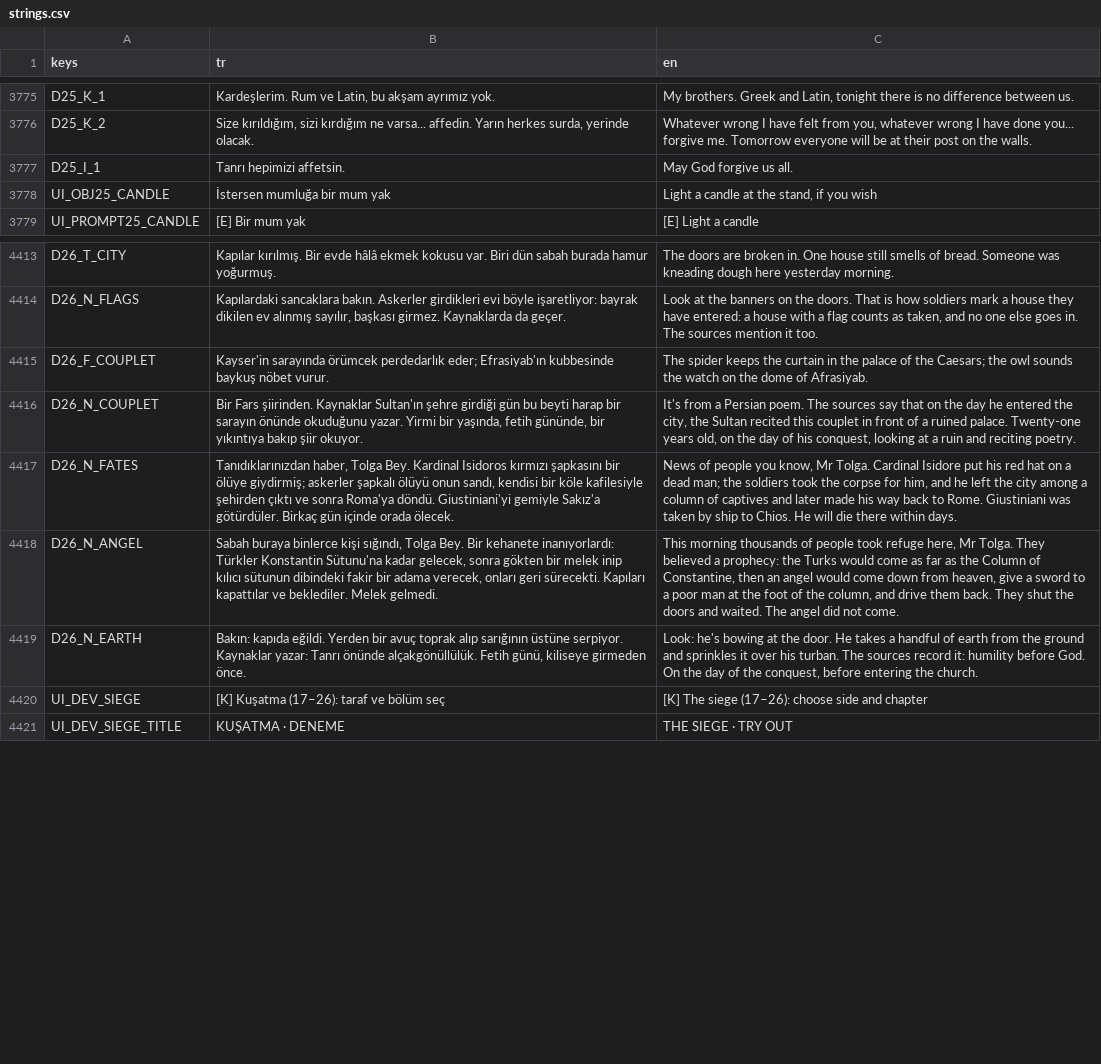
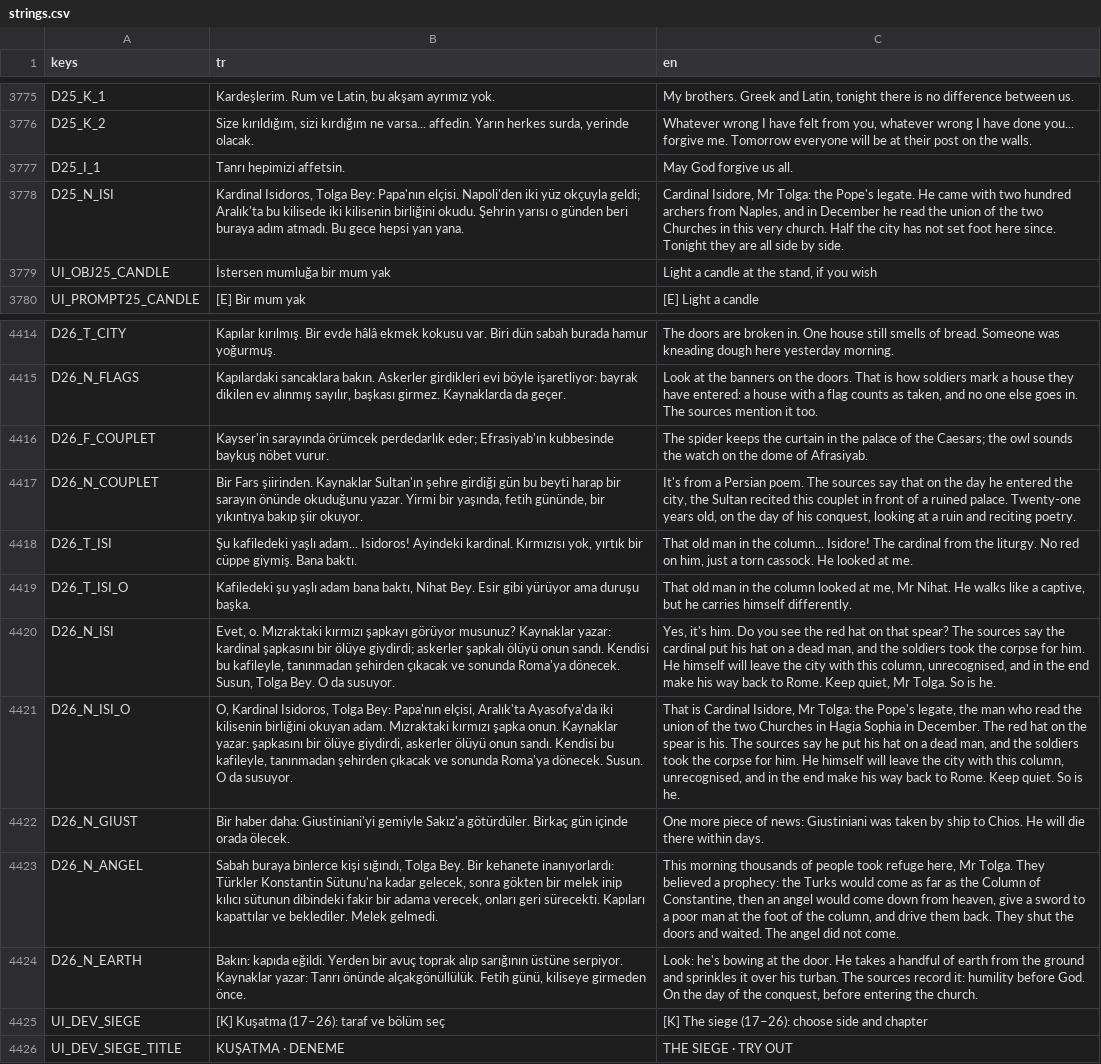
Before and after one commit to TradersEntertainment/nothistorygame, a CSV file: i18n/strings.csv, drawn as a sheet; only a part is shown, gaps mark what is left out; removed rows and columns are numbered as before the commit, all else as after; the diff names each change by its address in the sheet, - before the commit and + after, or states it on an @@ line.

```diff
--- a/i18n/strings.csv
+++ b/i18n/strings.csv
+row 3778: D25_N_ISI | Kardinal Isidoros, Tolga Bey: Papa'nın elçisi. Napoli'den iki yüz okçuyla geldi; Aralık'ta bu kilisede iki kilisenin birliğini okudu. Şehrin yarısı o günden beri buraya adım atmadı. Bu gece hepsi yan yana. | Cardinal Isidore, Mr Tolga: the Pope's legate. He came with two hundred archers from Naples, and in December he read the union of the two Churches in this very church. Half the city has not set foot here since. Tonight they are all side by side.
-row 4417: D26_N_FATES | Tanıdıklarınızdan haber, Tolga Bey. Kardinal Isidoros kırmızı şapkasını bir ölüye giydirmiş; askerler şapkalı ölüyü onun sandı, kendisi bir köle kafilesiyle şehirden çıktı ve sonra Roma'ya döndü. Giustiniani'yi gemiyle Sakız'a götürdüler. Birkaç gün içinde orada ölecek. | News of people you know, Mr Tolga. Cardinal Isidore put his red hat on a dead man; the soldiers took the corpse for him, and he left the city among a column of captives and later made his way back to Rome. Giustiniani was taken by ship to Chios. He will die there within days.
+row 4418: D26_T_ISI | Şu kafiledeki yaşlı adam... Isidoros! Ayindeki kardinal. Kırmızısı yok, yırtık bir cüppe giymiş. Bana baktı. | That old man in the column... Isidore! The cardinal from the liturgy. No red on him, just a torn cassock. He looked at me.
+row 4419: D26_T_ISI_O | Kafiledeki şu yaşlı adam bana baktı, Nihat Bey. Esir gibi yürüyor ama duruşu başka. | That old man in the column looked at me, Mr Nihat. He walks like a captive, but he carries himself differently.
+row 4420: D26_N_ISI | Evet, o. Mızraktaki kırmızı şapkayı görüyor musunuz? Kaynaklar yazar: kardinal şapkasını bir ölüye giydirdi; askerler şapkalı ölüyü onun sandı. Kendisi bu kafileyle, tanınmadan şehirden çıkacak ve sonunda Roma'ya dönecek. Susun, Tolga Bey. O da susuyor. | Yes, it's him. Do you see the red hat on that spear? The sources say the cardinal put his hat on a dead man, and the soldiers took the corpse for him. He himself will leave the city with this column, unrecognised, and in the end make his way back to Rome. Keep quiet, Mr Tolga. So is he.
+row 4421: D26_N_ISI_O | O, Kardinal Isidoros, Tolga Bey: Papa'nın elçisi, Aralık'ta Ayasofya'da iki kilisenin birliğini okuyan adam. Mızraktaki kırmızı şapka onun. Kaynaklar yazar: şapkasını bir ölüye giydirdi, askerler ölüyü onun sandı. Kendisi bu kafileyle, tanınmadan şehirden çıkacak ve sonunda Roma'ya dönecek. Susun. O da susuyor. | That is Cardinal Isidore, Mr Tolga: the Pope's legate, the man who read the union of the two Churches in Hagia Sophia in December. The red hat on the spear is his. The sources say he put his hat on a dead man, and the soldiers took the corpse for him. He himself will leave the city with this column, unrecognised, and in the end make his way back to Rome. Keep quiet. So is he.
+row 4422: D26_N_GIUST | Bir haber daha: Giustiniani'yi gemiyle Sakız'a götürdüler. Birkaç gün içinde orada ölecek. | One more piece of news: Giustiniani was taken by ship to Chios. He will die there within days.
```
Also changed, not shown: 8 other files.
